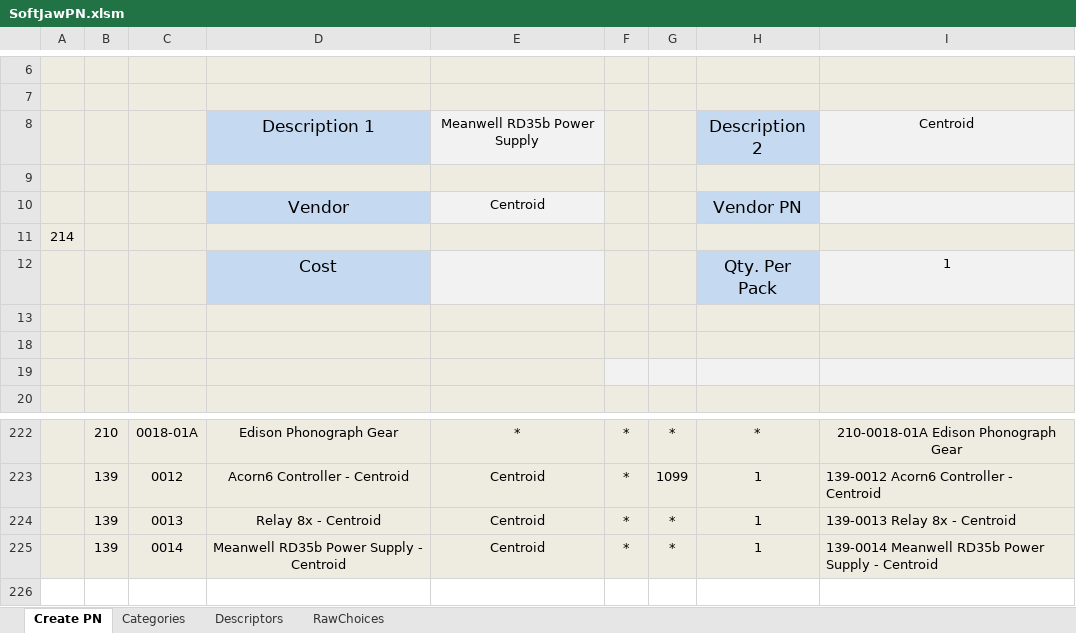
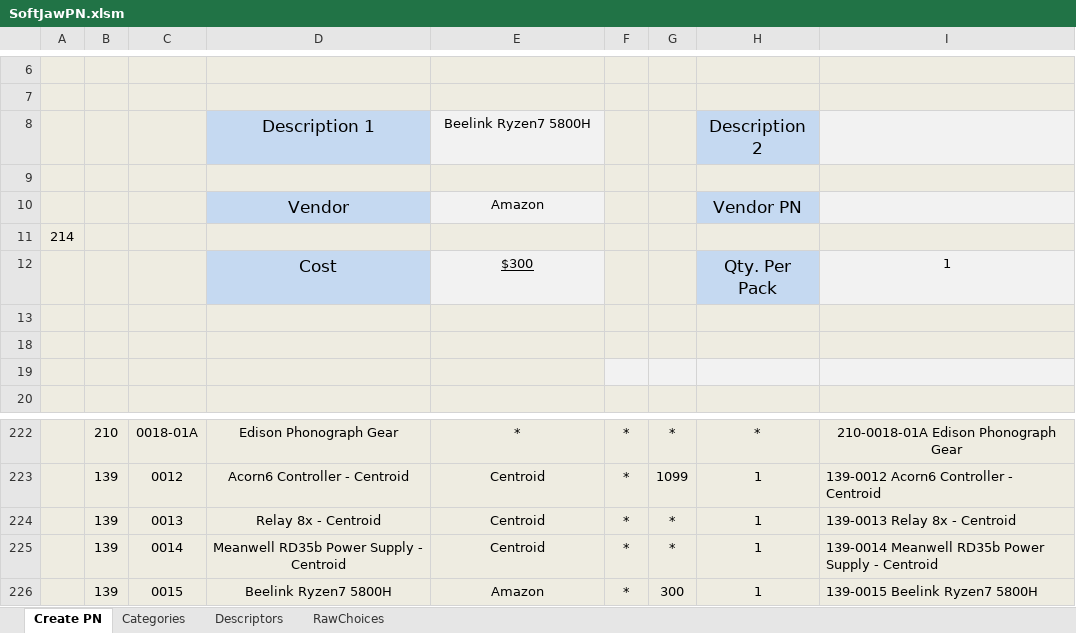
Before and after one commit to junglerhino37/SoftJawPN, an Excel workbook: SoftJawPN.xlsm, sheet Create PN, drawn as a sheet; only a part is shown, gaps mark what is left out; values as stored, in another font and other column widths than the file's, no borders; charts and pictures not drawn; the diff names each change by its address in the sheet, - before the commit and + after, or states it on an @@ line.

Commit message:
INitial release?

```diff
--- a/SoftJawPN.xlsm (sheet Create PN)
+++ b/SoftJawPN.xlsm (sheet Create PN)
-E8: Meanwell RD35b Power Supply
+E8: Beelink Ryzen7 5800H
-I8: Centroid
+I8: (empty)
-E10: Centroid
+E10: Amazon
-E12: (empty)
+E12: $300
+row 226:  | 139 | 0015 | Beelink Ryzen7 5800H | Amazon | * | 300 | 1 | 139-0015 Beelink Ryzen7 5800H
```
